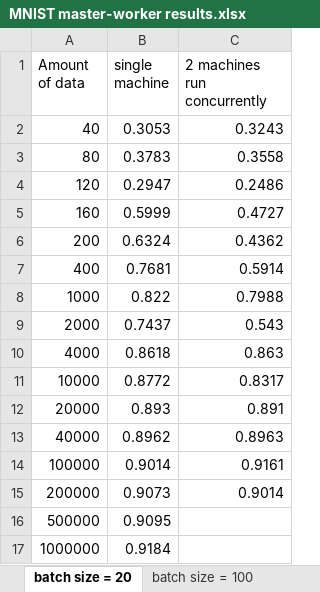
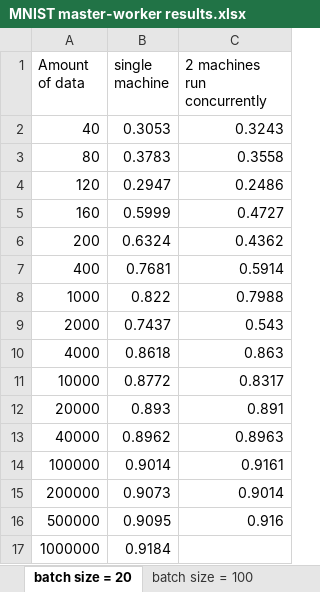
Before and after one commit to qiuwch/VDL, an Excel workbook: tensorflow_MNIST/MNIST master-worker results.xlsx, sheet batch size = 20, drawn as a sheet; values as stored, in another font and other column widths than the file's, no borders; charts and pictures not drawn; the diff names each change by its address in the sheet, - before the commit and + after, or states it on an @@ line.

Commit message:
Updated Excel sheet -- only one data point is missing

```diff
--- a/tensorflow_MNIST/MNIST master-worker results.xlsx (sheet batch size = 20)
+++ b/tensorflow_MNIST/MNIST master-worker results.xlsx (sheet batch size = 20)
-C16 (2 machines run concurrently): (empty)
+C16 (2 machines run concurrently): 0.916
```
Also changed, not shown: sheet batch size = 100, charts or pictures.
